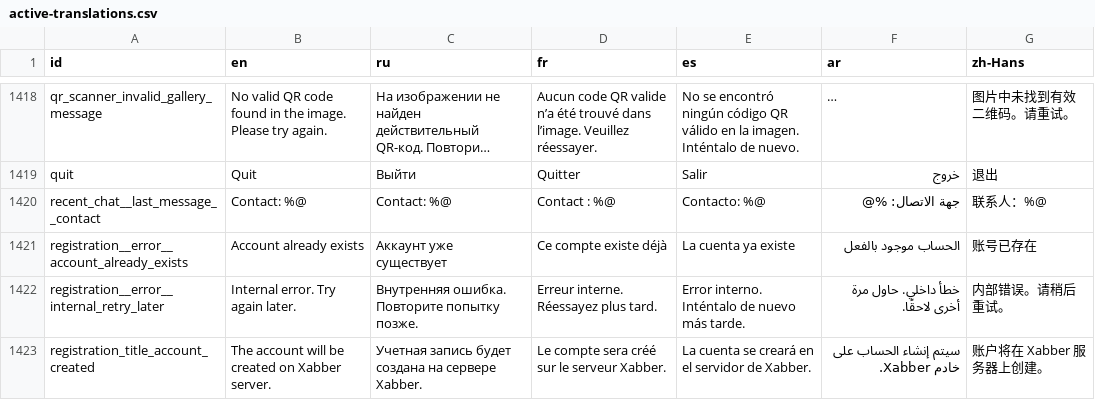
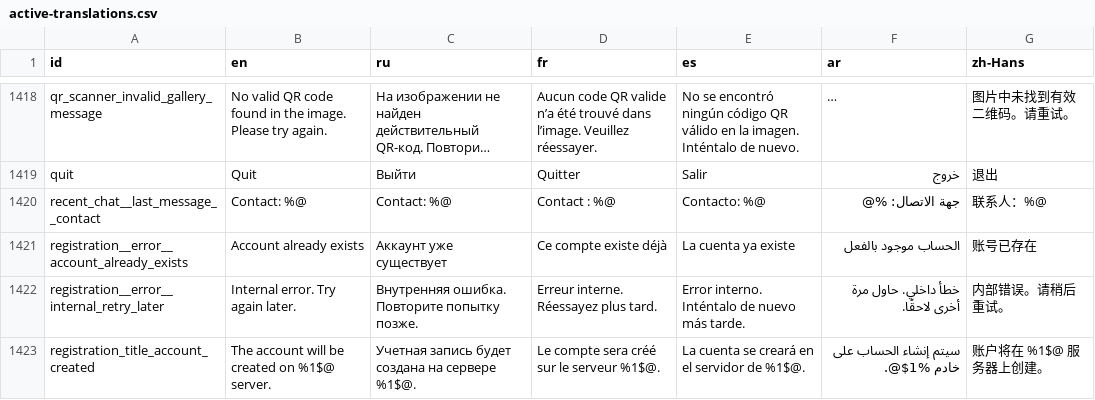
Before and after one commit to redsolution/xabber-ios, a CSV file: docs/localization/active-translations.csv, drawn as a sheet; only a part is shown, gaps mark what is left out; long unchanged cells end in …; the diff covers the shown part only.

```diff
--- a/docs/localization/active-translations.csv
+++ b/docs/localization/active-translations.csv
@@ -3955,2 +3955,2 @@ registration__error__account_already_exists,Account already exists,Аккаун
 registration__error__internal_retry_later,Internal error. Try again later.,Внутренняя ошибка. Повторите попытку позже.,Erreur interne. Réessayez plus tard.,Error interno. Inténtalo de nuevo más tarde.,خطأ داخلي. حاول مرة أخرى لاحقًا.,内部错误。请稍后重试。
-registration_title_account_created,The account will be created on Xabber server.,Учетная запись будет создана на сервере Xabber.,Le compte sera créé sur le serveur Xabber.,La cuenta se creará en el servidor de Xabber.,سيتم إنشاء الحساب على خادم Xabber.,账户将在 Xabber 服务器上创建。
+registration_title_account_created,The account will be created on %1$@ server.,Учетная запись будет создана на сервере %1$@.,Le compte sera créé sur le serveur %1$@.,La cuenta se creará en el servidor de %1$@.,سيتم إنشاء الحساب على خادم %1$@.,账户将在 %1$@ 服务器上创建。
```
Also changed, not shown: 1 added row and 156 edited cells elsewhere in this file, 35 other files.
